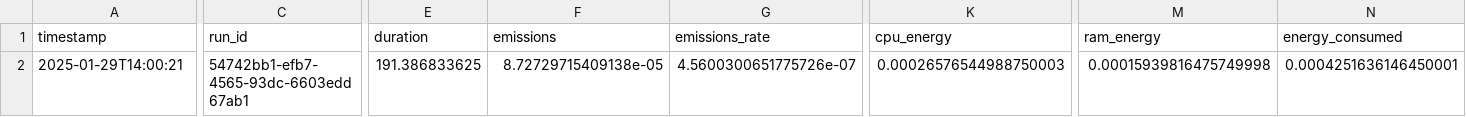
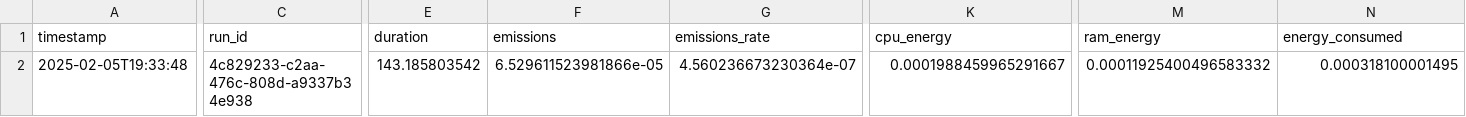
Before and after one commit to fr4nc15co/classification_methods, a CSV file: 1ST DATASET/REGRESION LOGISTICA/emissions.csv, drawn as a sheet; only a part is shown, gaps mark what is left out; the diff names each change by its address in the sheet, - before the commit and + after, or states it on an @@ line.

Commit message:
Calculo energia regresion logistica
Utilizando codecarbon

```diff
--- a/1ST DATASET/REGRESION LOGISTICA/emissions.csv
+++ b/1ST DATASET/REGRESION LOGISTICA/emissions.csv
-A2 (timestamp): 2025-01-29T14:00:21
+A2 (timestamp): 2025-02-05T19:33:48
-C2 (run_id): 54742bb1-efb7-4565-93dc-6603edd67ab1
+C2 (run_id): 4c829233-c2aa-476c-808d-a9337b34e938
-E2 (duration): 191.386833625
+E2 (duration): 143.185803542
-F2 (emissions): 8.72729715409138e-05
+F2 (emissions): 6.529611523981866e-05
-G2 (emissions_rate): 4.5600300651775726e-07
+G2 (emissions_rate): 4.560236673230364e-07
-K2 (cpu_energy): 0.00026576544988750003
+K2 (cpu_energy): 0.0001988459965291667
-M2 (ram_energy): 0.00015939816475749998
+M2 (ram_energy): 0.00011925400496583332
-N2 (energy_consumed): 0.0004251636146450001
+N2 (energy_consumed): 0.000318100001495
```
Also changed, not shown: 1 other file.
